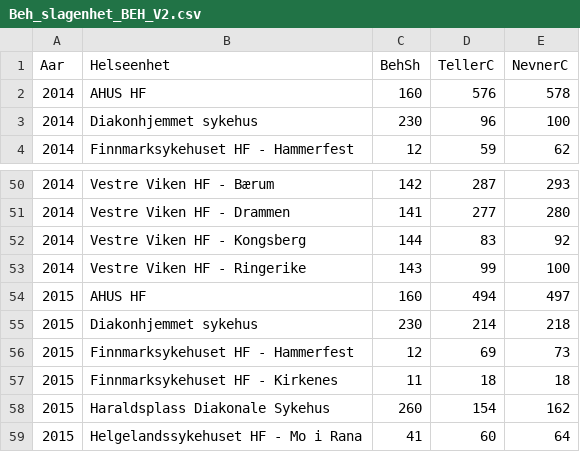
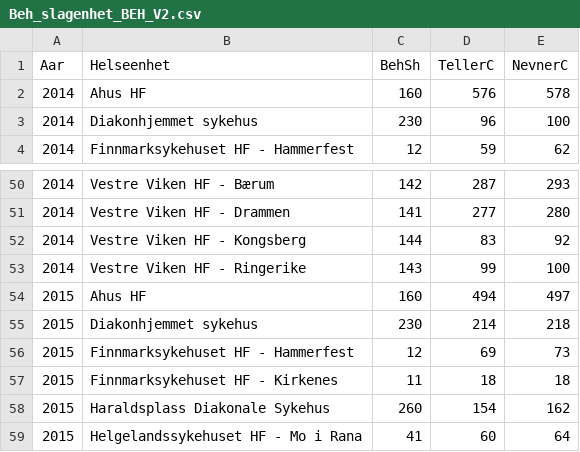
Before and after one commit to SKDE-Felles/indikatoR, a CSV file: doc/csv/Beh_slagenhet_BEH_V2.csv, drawn as a sheet; only a part is shown, gaps mark what is left out.

```diff
--- a/doc/csv/Beh_slagenhet_BEH_V2.csv
+++ b/doc/csv/Beh_slagenhet_BEH_V2.csv
@@ -1,3 +1,3 @@
 Aar;Helseenhet;BehSh;TellerC;NevnerC
-2014;AHUS HF;160;576;578
+2014;Ahus HF;160;576;578
 2014;Diakonhjemmet sykehus;230;96;100
@@ -53,3 +53,3 @@ Aar;Helseenhet;BehSh;TellerC;NevnerC
 2014;Vestre Viken HF - Ringerike;143;99;100
-2015;AHUS HF;160;494;497
+2015;Ahus HF;160;494;497
 2015;Diakonhjemmet sykehus;230;214;218
```
Also changed, not shown: doc/csv/Angio_BEH_v2.csv, doc/csv/Brystbevarende_bo.csv, 15 other files.
